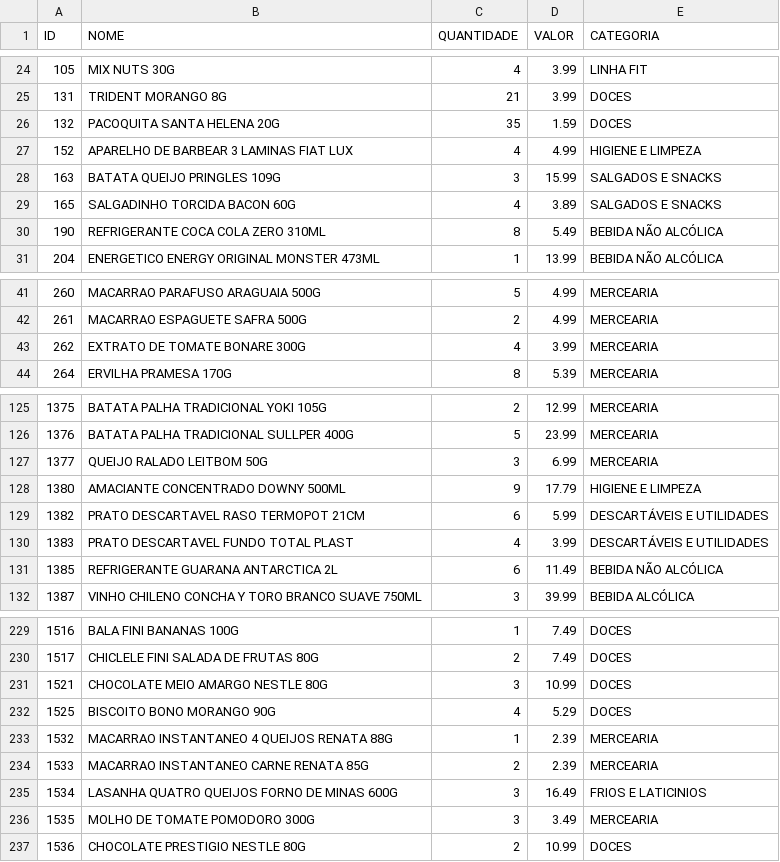
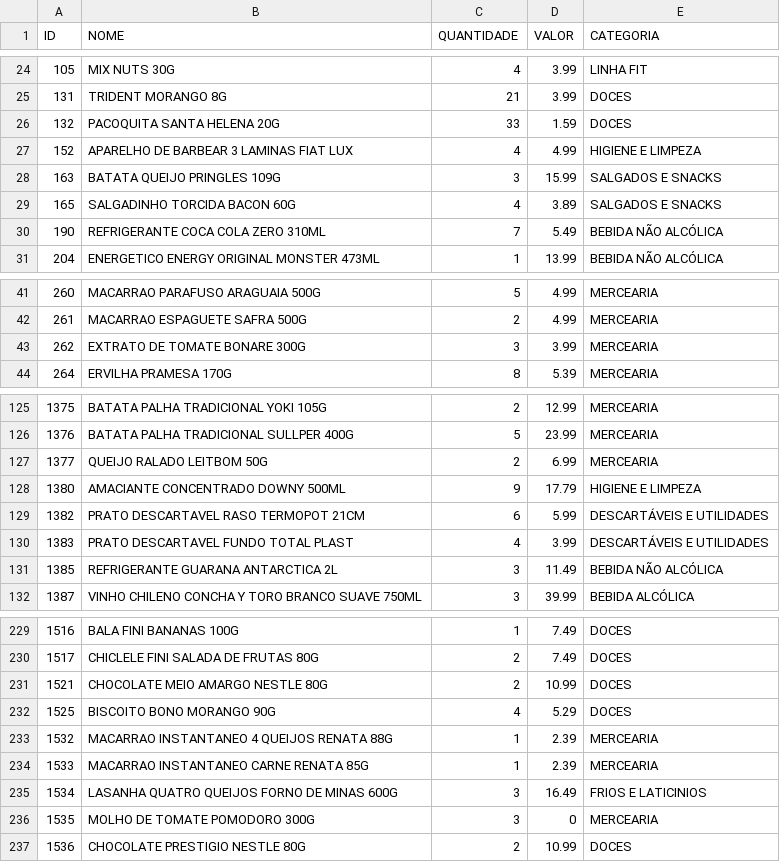
Before and after one commit to guicobracraft-prog/PesquisadeMercado, a CSV file: catalogo_geral.csv, drawn as a sheet; only a part is shown, gaps mark what is left out; the diff covers the shown part only.

```diff
--- a/catalogo_geral.csv
+++ b/catalogo_geral.csv
@@ -25,3 +25,3 @@ ID;NOME;QUANTIDADE;VALOR;CATEGORIA
 131;TRIDENT MORANGO 8G;21;3.99;DOCES
-132;PACOQUITA SANTA HELENA 20G;35;1.59;DOCES
+132;PACOQUITA SANTA HELENA 20G;33;1.59;DOCES
 152;APARELHO DE BARBEAR 3 LAMINAS FIAT LUX;4;4.99;HIGIENE E LIMPEZA
@@ -29,3 +29,3 @@ ID;NOME;QUANTIDADE;VALOR;CATEGORIA
 165;SALGADINHO TORCIDA BACON 60G;4;3.89;SALGADOS E SNACKS
-190;REFRIGERANTE COCA COLA ZERO 310ML;8;5.49;BEBIDA NÃO ALCÓLICA
+190;REFRIGERANTE COCA COLA ZERO 310ML;7;5.49;BEBIDA NÃO ALCÓLICA
 204;ENERGETICO ENERGY ORIGINAL MONSTER 473ML;1;13.99;BEBIDA NÃO ALCÓLICA
@@ -42,3 +42,3 @@ ID;NOME;QUANTIDADE;VALOR;CATEGORIA
 261;MACARRAO ESPAGUETE SAFRA 500G;2;4.99;MERCEARIA
-262;EXTRATO DE TOMATE BONARE 300G;4;3.99;MERCEARIA
+262;EXTRATO DE TOMATE BONARE 300G;3;3.99;MERCEARIA
 264;ERVILHA PRAMESA 170G;8;5.39;MERCEARIA
@@ -126,3 +126,3 @@ ID;NOME;QUANTIDADE;VALOR;CATEGORIA
 1376;BATATA PALHA TRADICIONAL SULLPER 400G;5;23.99;MERCEARIA
-1377;QUEIJO RALADO LEITBOM 50G;3;6.99;MERCEARIA
+1377;QUEIJO RALADO LEITBOM 50G;2;6.99;MERCEARIA
 1380;AMACIANTE CONCENTRADO DOWNY 500ML;9;17.79;HIGIENE E LIMPEZA
@@ -130,3 +130,3 @@ ID;NOME;QUANTIDADE;VALOR;CATEGORIA
 1383;PRATO DESCARTAVEL FUNDO TOTAL PLAST;4;3.99;DESCARTÁVEIS E UTILIDADES
-1385;REFRIGERANTE GUARANA ANTARCTICA 2L;6;11.49;BEBIDA NÃO ALCÓLICA
+1385;REFRIGERANTE GUARANA ANTARCTICA 2L;3;11.49;BEBIDA NÃO ALCÓLICA
 1387;VINHO CHILENO CONCHA Y TORO BRANCO SUAVE 750ML;3;39.99;BEBIDA ALCÓLICA
@@ -230,8 +230,8 @@ ID;NOME;QUANTIDADE;VALOR;CATEGORIA
 1517;CHICLELE FINI SALADA DE FRUTAS 80G;2;7.49;DOCES
-1521;CHOCOLATE MEIO AMARGO NESTLE 80G;3;10.99;DOCES
+1521;CHOCOLATE MEIO AMARGO NESTLE 80G;2;10.99;DOCES
 1525;BISCOITO BONO MORANGO 90G;4;5.29;DOCES
 1532;MACARRAO INSTANTANEO 4 QUEIJOS RENATA 88G;1;2.39;MERCEARIA
-1533;MACARRAO INSTANTANEO CARNE RENATA 85G;2;2.39;MERCEARIA
+1533;MACARRAO INSTANTANEO CARNE RENATA 85G;1;2.39;MERCEARIA
 1534;LASANHA QUATRO QUEIJOS FORNO DE MINAS 600G;3;16.49;FRIOS E LATICINIOS
-1535;MOLHO DE TOMATE POMODORO 300G;3;3.49;MERCEARIA
+1535;MOLHO DE TOMATE POMODORO 300G;3;0;MERCEARIA
 1536;CHOCOLATE PRESTIGIO NESTLE 80G;2;10.99;DOCES
```
Also changed, not shown: 5 edited cells elsewhere in this file, catalogo_por_categoria.csv, movimentacoes.csv, 3 other files.
